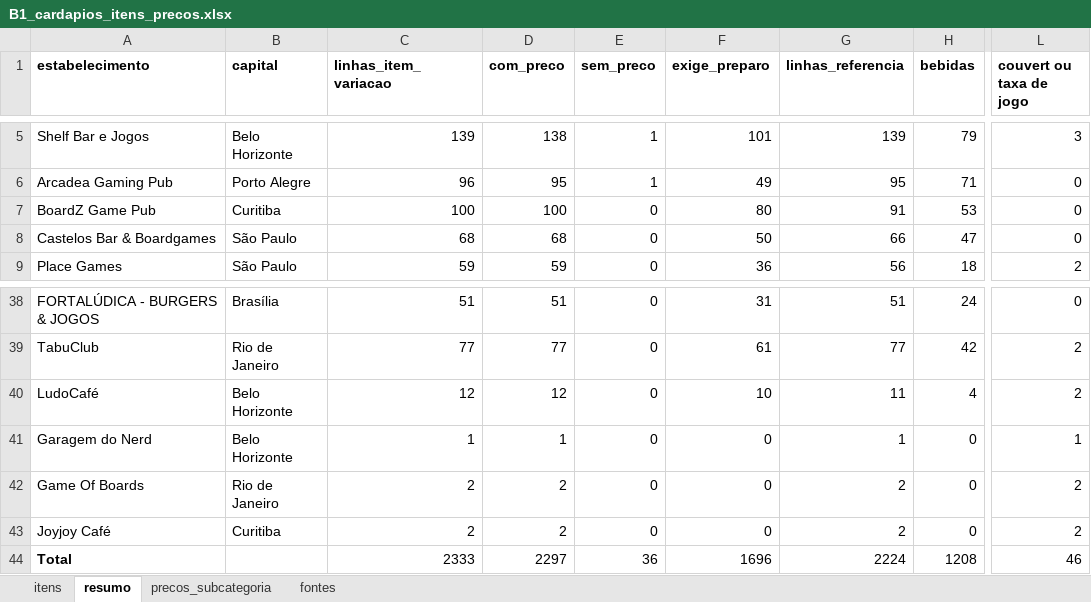
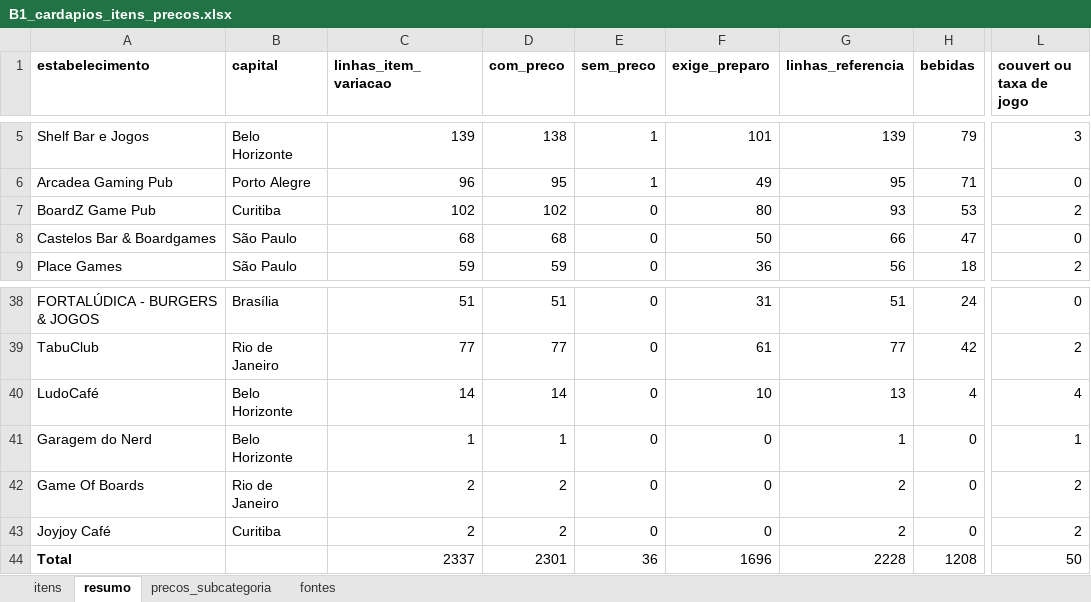
Before and after one commit to eusouopeu/luderia-tcc, an Excel workbook: dados/[B1] Estabelecimentos e cardapios/cardapios/B1_cardapios_itens_precos.xlsx, sheet resumo, drawn as a sheet; only a part is shown, gaps mark what is left out; values as stored, in another font and other column widths than the file's, no borders; the diff names each change by its address in the sheet, - before the commit and + after, or states it on an @@ line.

```diff
--- a/dados/[B1] Estabelecimentos e cardapios/cardapios/B1_cardapios_itens_precos.xlsx (sheet resumo)
+++ b/dados/[B1] Estabelecimentos e cardapios/cardapios/B1_cardapios_itens_precos.xlsx (sheet resumo)
-C7 (linhas_item_variacao): 100
+C7 (linhas_item_variacao): 102
-D7 (com_preco): 100
+D7 (com_preco): 102
-G7 (linhas_referencia): 91
+G7 (linhas_referencia): 93
-L7 (couvert ou taxa de jogo): 0
+L7 (couvert ou taxa de jogo): 2
-C40 (linhas_item_variacao): 12
+C40 (linhas_item_variacao): 14
-D40 (com_preco): 12
+D40 (com_preco): 14
-G40 (linhas_referencia): 11
+G40 (linhas_referencia): 13
-L40 (couvert ou taxa de jogo): 2
+L40 (couvert ou taxa de jogo): 4
-C44 (linhas_item_variacao): 2333
+C44 (linhas_item_variacao): 2337
-D44 (com_preco): 2297
+D44 (com_preco): 2301
-G44 (linhas_referencia): 2224
+G44 (linhas_referencia): 2228
-L44 (couvert ou taxa de jogo): 46
+L44 (couvert ou taxa de jogo): 50
```
Also changed, not shown: sheet itens, sheet fontes, sheet precos_subcategoria, dados/Dados agregados/B3_dados_agregados.xlsx, dados/Dados agregados/B4_dados_agregados.xlsx, 23 other files.
